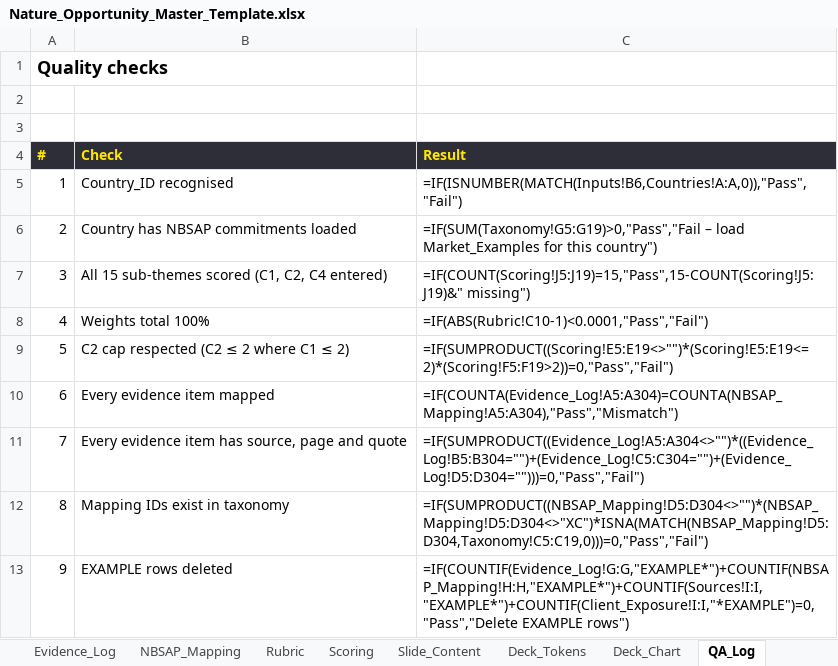
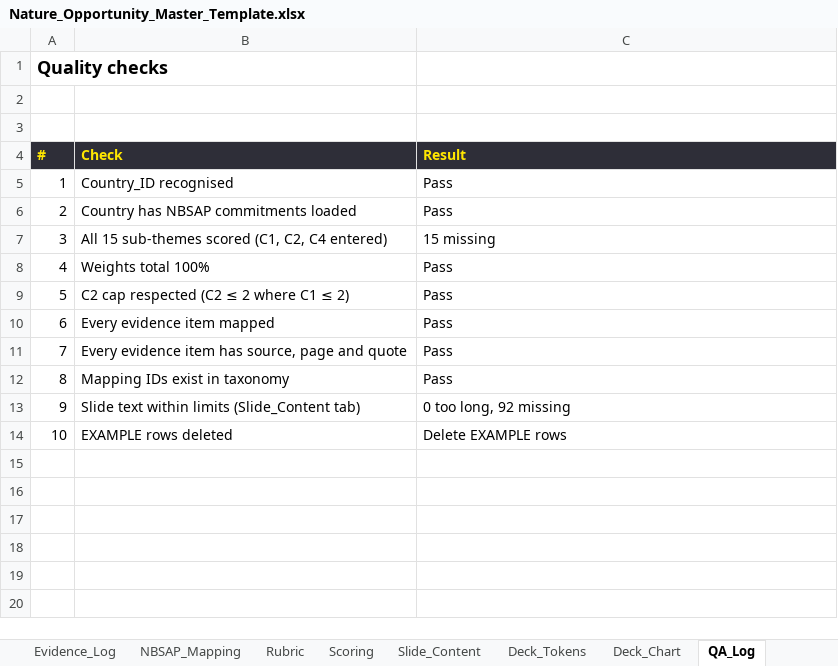
Before and after one commit to ManikantaDakoju/analytics, an Excel workbook: copilot-nature-agent/Nature_Opportunity_Master_Template.xlsx, sheet QA_Log, drawn as a sheet; values as stored, in another font and other column widths than the file's, no borders; formulas without a stored value are shown as written; addresses are those after the commit; the diff names each change by its address in the sheet, - before the commit and + after, or states it on an @@ line.

```diff
--- a/copilot-nature-agent/Nature_Opportunity_Master_Template.xlsx (sheet QA_Log)
+++ b/copilot-nature-agent/Nature_Opportunity_Master_Template.xlsx (sheet QA_Log)
-C5 (Result): =IF(ISNUMBER(MATCH(Inputs!B6,Countries!A:A,0)),"Pass","Fail")
+C5 (Result): Pass
-C6 (Result): =IF(SUM(Taxonomy!G5:G19)>0,"Pass","Fail – load Market_Examples for this country")
+C6 (Result): Pass
-C7 (Result): =IF(COUNT(Scoring!J5:J19)=15,"Pass",15-COUNT(Scoring!J5:J19)&" missing")
+C7 (Result): 15 missing
-C8 (Result): =IF(ABS(Rubric!C10-1)<0.0001,"Pass","Fail")
+C8 (Result): Pass
-C9 (Result): =IF(SUMPRODUCT((Scoring!E5:E19<>"")*(Scoring!E5:E19<=2)*(Scoring!F5:F19>2))=0,"Pass","Fail")
+C9 (Result): Pass
-C10 (Result): =IF(COUNTA(Evidence_Log!A5:A304)=COUNTA(NBSAP_Mapping!A5:A304),"Pass","Mismatch")
+C10 (Result): Pass
-C11 (Result): =IF(SUMPRODUCT((Evidence_Log!A5:A304<>"")*((Evidence_Log!B5:B304="")+(Evidence_Log!C5:C304="")+(Evidence_Log!D5:D304="")))=0,"Pass","Fail")
+C11 (Result): Pass
-C12 (Result): =IF(SUMPRODUCT((NBSAP_Mapping!D5:D304<>"")*(NBSAP_Mapping!D5:D304<>"XC")*ISNA(MATCH(NBSAP_Mapping!D5:D304,Taxonomy!C5:C19,0)))=0,"Pass","Fail")
+C12 (Result): Pass
+row 13: 9 | Slide text within limits (Slide_Content tab) | 0 too long, 92 missing
@@ column A (#) renumbered from row 14 down @@
-C14 (Result): =IF(COUNTIF(Evidence_Log!G:G,"EXAMPLE*")+COUNTIF(NBSAP_Mapping!H:H,"EXAMPLE*")+COUNTIF(Sources!I:I,"EXAMPLE*")+COUNTIF(Client_Exposure!I:I,"*EXAMPLE")=0,"Pass","Delete EXAMPLE rows")
+C14 (Result): Delete EXAMPLE rows
```
Also changed, not shown: sheet NBSAP_Mapping, sheet NBSAP_Commitments, sheet Scoring, sheet Deck_Tokens, sheet Taxonomy, sheet Deck_Chart, 3 more sheets, hidden cells, 5 other files.
